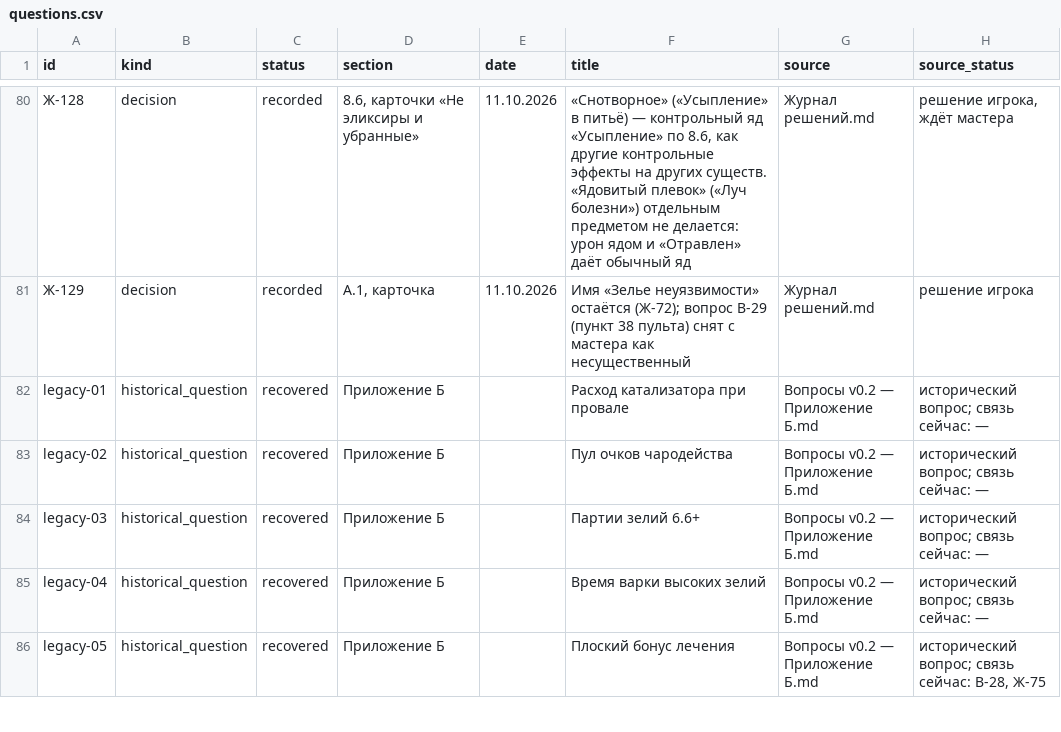
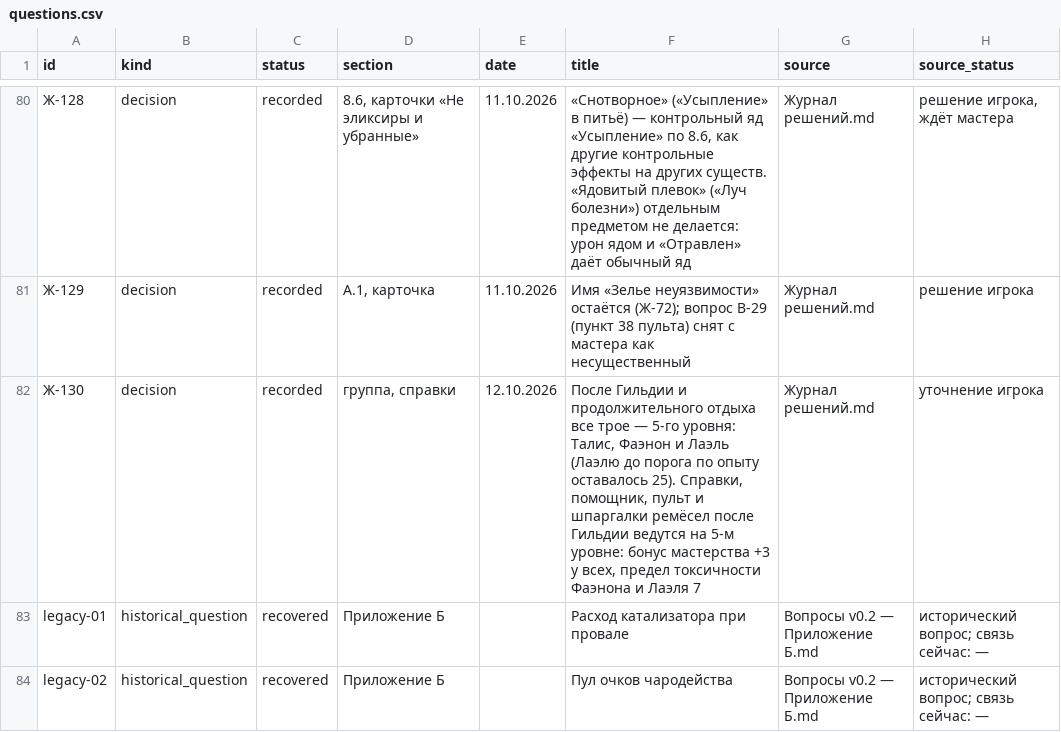
Before and after one commit to harana3737-dot/Alcemy, a CSV file: questions.csv, drawn as a sheet; only a part is shown, gaps mark what is left out; the shorter side is filled out with more unchanged rows; the diff names each change by its address in the sheet, - before the commit and + after, or states it on an @@ line.

```diff
--- a/questions.csv
+++ b/questions.csv
+row 82: Ж-130 | decision | recorded | группа, справки | 12.10.2026 | После Гильдии и продолжительного отдыха все трое — 5-го уровня: Талис, Фаэнон и Лаэль (Лаэлю до порога по опыту оставалось 25). Справки, помощник, пульт и шпаргалки ремёсел после Гильдии ведутся на 5-м уровне: бонус мастерства +3 у всех, предел токсичности Фаэнона и Лаэля 7 | Журнал решений.md | уточнение игрока
```
Also changed, not shown: 15 other files.
